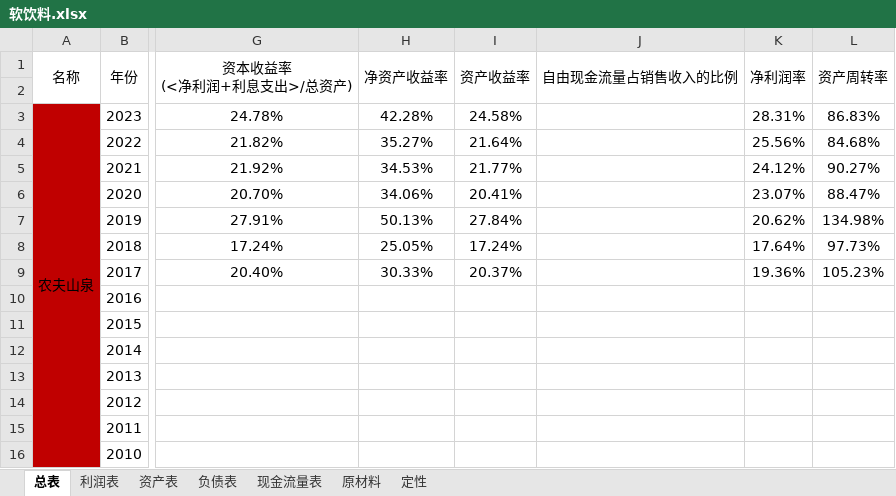
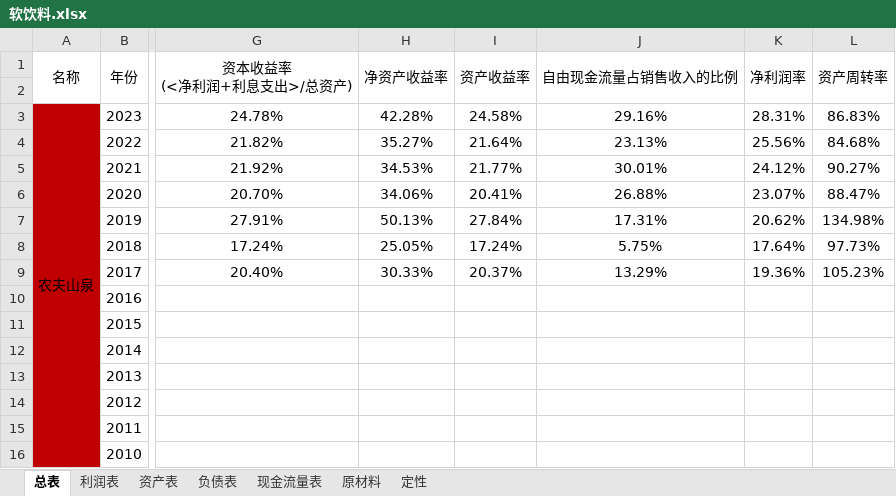
Before and after one commit to leaves-27/finance, an Excel workbook: 行业/食品饮料/软饮料/软饮料.xlsx, sheet 总表, drawn as a sheet; only a part is shown, gaps mark what is left out; values as stored, in another font and other column widths than the file's, no borders; the diff names each change by its address in the sheet, - before the commit and + after, or states it on an @@ line.

```diff
--- a/行业/食品饮料/软饮料/软饮料.xlsx (sheet 总表)
+++ b/行业/食品饮料/软饮料/软饮料.xlsx (sheet 总表)
-J3 (自由现金流量占销售收入的比例): (empty)
+J3 (自由现金流量占销售收入的比例): 29.16%
-J4 (自由现金流量占销售收入的比例): (empty)
+J4 (自由现金流量占销售收入的比例): 23.13%
-J5 (自由现金流量占销售收入的比例): (empty)
+J5 (自由现金流量占销售收入的比例): 30.01%
-J6 (自由现金流量占销售收入的比例): (empty)
+J6 (自由现金流量占销售收入的比例): 26.88%
-J7 (自由现金流量占销售收入的比例): (empty)
+J7 (自由现金流量占销售收入的比例): 17.31%
-J8 (自由现金流量占销售收入的比例): (empty)
+J8 (自由现金流量占销售收入的比例): 5.75%
-J9 (自由现金流量占销售收入的比例): (empty)
+J9 (自由现金流量占销售收入的比例): 13.29%
```
Also changed, not shown: 行业/食品饮料/调味品/调味品.xlsx, 11 other files.
